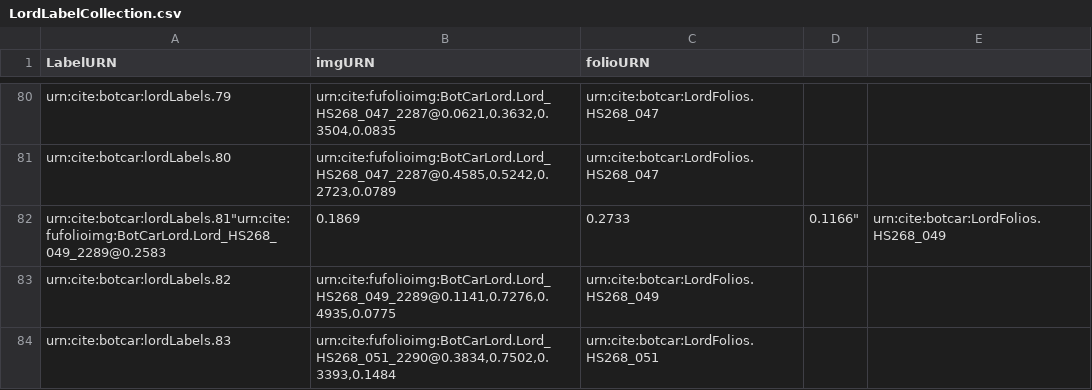
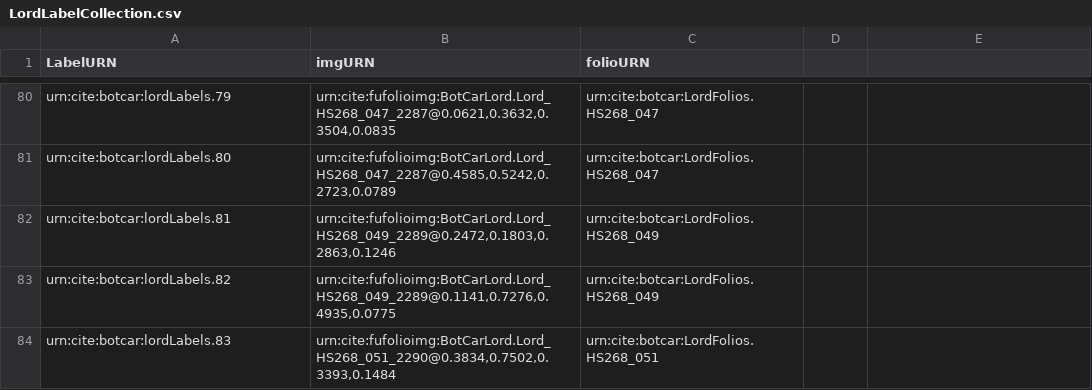
Before and after one commit to botcar/botcar-data, a CSV file: collections/LordLabelCollection.csv, drawn as a sheet; only a part is shown, gaps mark what is left out.

Commit message:
Update LordLabelCollection.csv

```diff
--- a/collections/LordLabelCollection.csv
+++ b/collections/LordLabelCollection.csv
@@ -81,3 +81,3 @@ urn:cite:botcar:lordLabels.79,"urn:cite:fufolioimg:BotCarLord.Lord_HS268_047_228
 urn:cite:botcar:lordLabels.80,"urn:cite:fufolioimg:BotCarLord.Lord_HS268_047_2287@0.4585,0.5242,0.2723,0.0789",urn:cite:botcar:LordFolios.HS268_047
-urn:cite:botcar:lordLabels.81"urn:cite:fufolioimg:BotCarLord.Lord_HS268_049_2289@0.2583,0.1869,0.2733,0.1166",urn:cite:botcar:LordFolios.HS268_049
+urn:cite:botcar:lordLabels.81,"urn:cite:fufolioimg:BotCarLord.Lord_HS268_049_2289@0.2472,0.1803,0.2863,0.1246",urn:cite:botcar:LordFolios.HS268_049
 urn:cite:botcar:lordLabels.82,"urn:cite:fufolioimg:BotCarLord.Lord_HS268_049_2289@0.1141,0.7276,0.4935,0.0775",urn:cite:botcar:LordFolios.HS268_049
```
